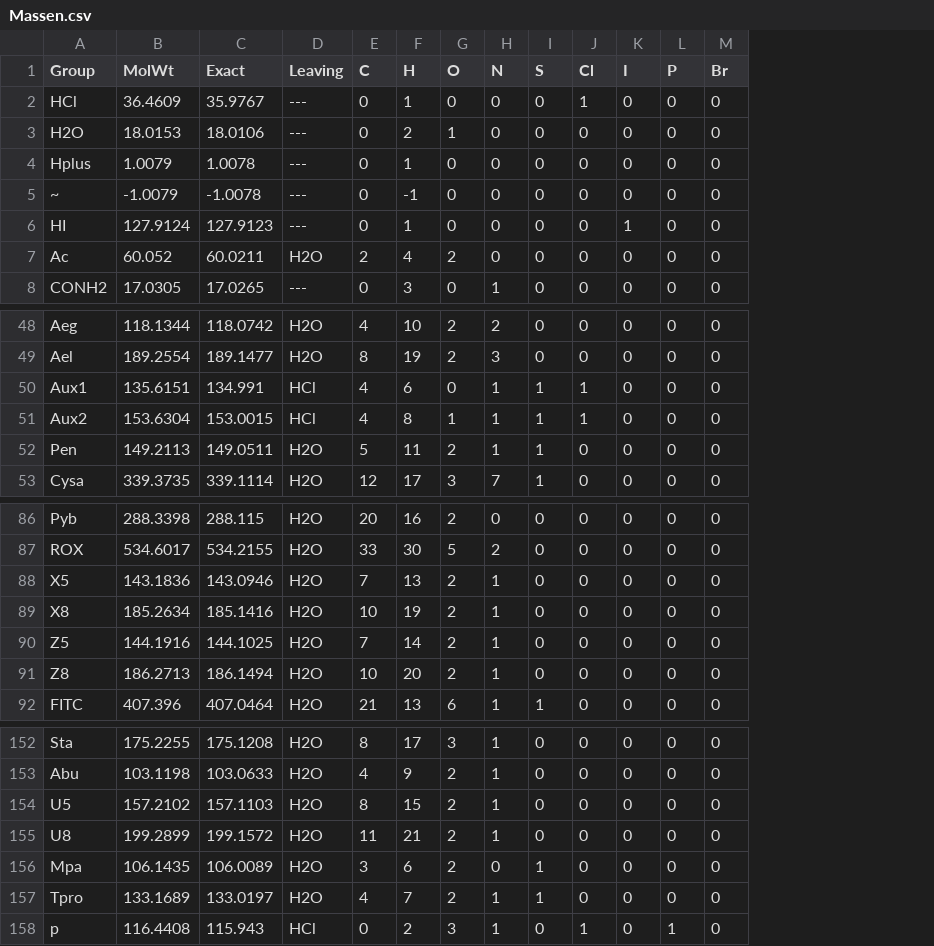
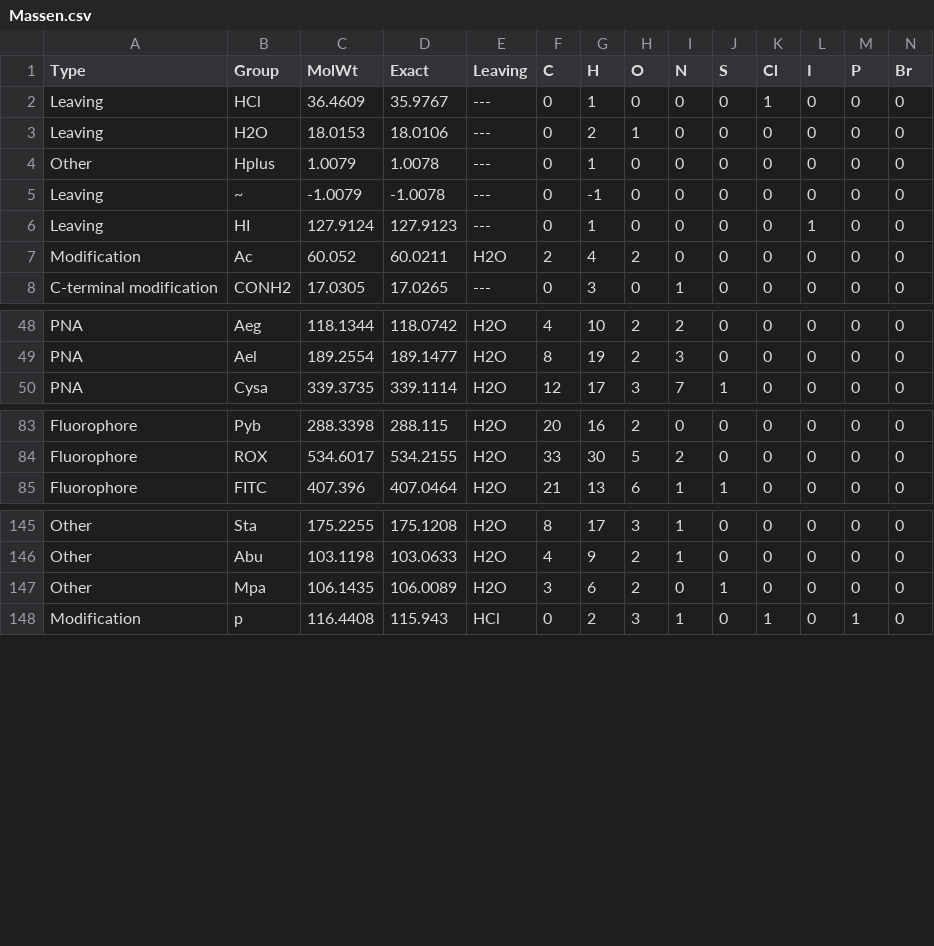
Before and after one commit to PartTimeDataScientist/oligo-tools, a CSV file: Massen.csv, drawn as a sheet; only a part is shown, gaps mark what is left out; removed rows and columns are numbered as before the commit, all else as after; the diff names each change by its address in the sheet, - before the commit and + after, or states it on an @@ line.

```diff
--- a/Massen.csv
+++ b/Massen.csv
+column A (Type), rows 2-8: Leaving | Leaving | Other | Leaving | Leaving | Modification | C-terminal modification; rows 48-50: all PNA; rows 83-85: all Fluorophore; rows 145-148: Other | Other | Other | Modification
-row 50: Aux1 | 135.6151 | 134.991 | HCl | 4 | 6 | 0 | 1 | 1 | 1 | 0 | 0 | 0
-row 51: Aux2 | 153.6304 | 153.0015 | HCl | 4 | 8 | 1 | 1 | 1 | 1 | 0 | 0 | 0
-row 52: Pen | 149.2113 | 149.0511 | H2O | 5 | 11 | 2 | 1 | 1 | 0 | 0 | 0 | 0
-row 88: X5 | 143.1836 | 143.0946 | H2O | 7 | 13 | 2 | 1 | 0 | 0 | 0 | 0 | 0
-row 89: X8 | 185.2634 | 185.1416 | H2O | 10 | 19 | 2 | 1 | 0 | 0 | 0 | 0 | 0
-row 90: Z5 | 144.1916 | 144.1025 | H2O | 7 | 14 | 2 | 1 | 0 | 0 | 0 | 0 | 0
-row 91: Z8 | 186.2713 | 186.1494 | H2O | 10 | 20 | 2 | 1 | 0 | 0 | 0 | 0 | 0
-row 154: U5 | 157.2102 | 157.1103 | H2O | 8 | 15 | 2 | 1 | 0 | 0 | 0 | 0 | 0
-row 155: U8 | 199.2899 | 199.1572 | H2O | 11 | 21 | 2 | 1 | 0 | 0 | 0 | 0 | 0
-row 157: Tpro | 133.1689 | 133.0197 | H2O | 4 | 7 | 2 | 1 | 1 | 0 | 0 | 0 | 0
```
Also changed, not shown: 3 other files.
